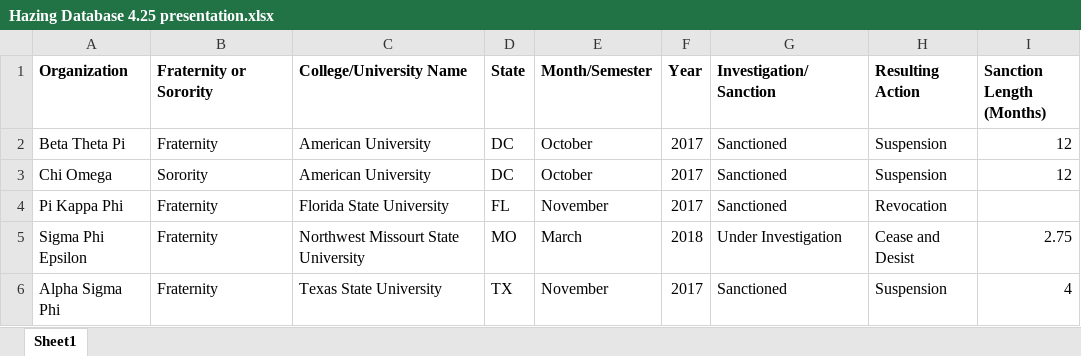
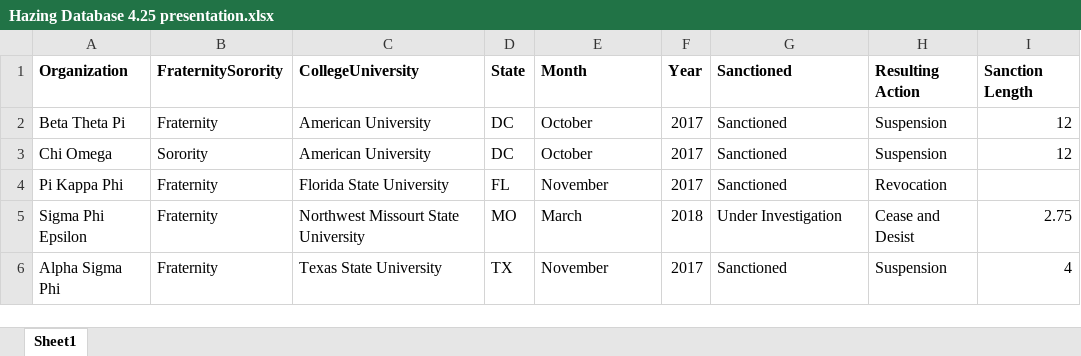
Before and after one commit to jordanbarth/hazinggreeklife, an Excel workbook: Hazing Database 4.25 presentation.xlsx, sheet Sheet1, drawn as a sheet; only a part is shown; values as stored, in another font and other column widths than the file's, no borders; the diff names each change by its address in the sheet, - before the commit and + after, or states it on an @@ line.

```diff
--- a/Hazing Database 4.25 presentation.xlsx (sheet Sheet1)
+++ b/Hazing Database 4.25 presentation.xlsx (sheet Sheet1)
-B1: Fraternity or Sorority
+B1: FraternitySorority
-C1: College/University Name
+C1: CollegeUniversity
-E1: Month/Semester
+E1: Month
-G1: Investigation/Sanction
+G1: Sanctioned
-I1: Sanction Length (Months)
+I1: Sanction Length
```
Also changed, not shown: 10 other files.
